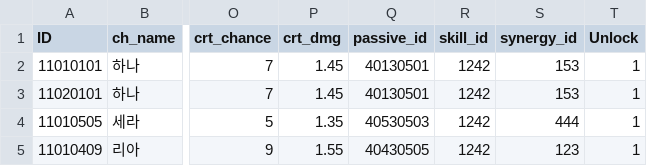
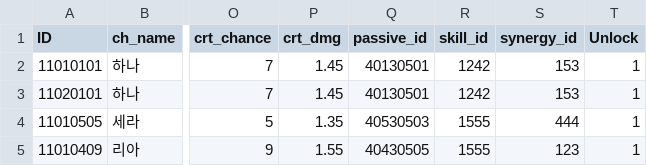
Before and after one commit to snowman00-hub/HeartStage, a CSV file: HeartStage/Assets/DataTables/CharacterTable.csv, drawn as a sheet; only a part is shown, gaps mark what is left out; the diff names each change by its address in the sheet, - before the commit and + after, or states it on an @@ line.

```diff
--- a/HeartStage/Assets/DataTables/CharacterTable.csv
+++ b/HeartStage/Assets/DataTables/CharacterTable.csv
-R4:R5 (skill_id): 1242
+R4:R5 (skill_id): 1555
```
Also changed, not shown: 5 other files.
